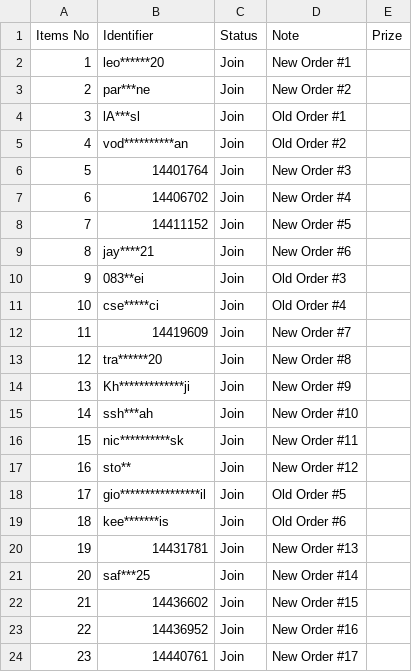
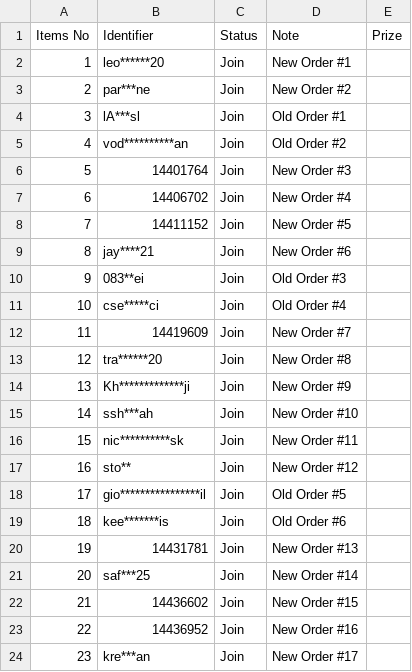
Before and after one commit to lehuuhai014/datetime, a CSV file: listUsers.csv, drawn as a sheet.

Commit message:
Update listUsers.csv

```diff
--- a/listUsers.csv
+++ b/listUsers.csv
@@ -23,2 +23,2 @@ Items No,Identifier,Status,Note,Prize
 22,14436952,Join,New Order #16,
-23,14440761,Join,New Order #17,
+23,kre***an,Join,New Order #17,
```
